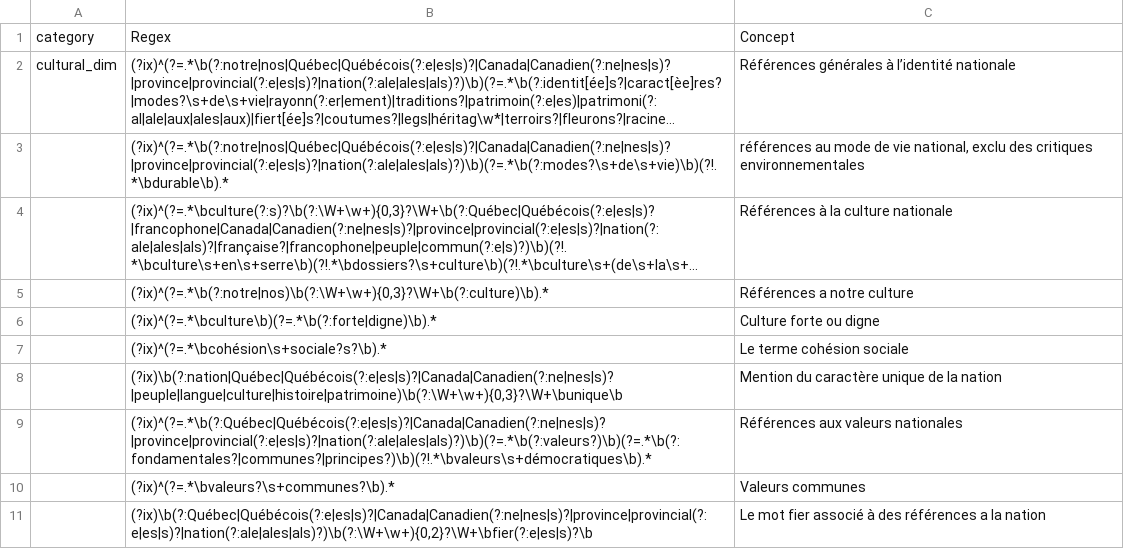
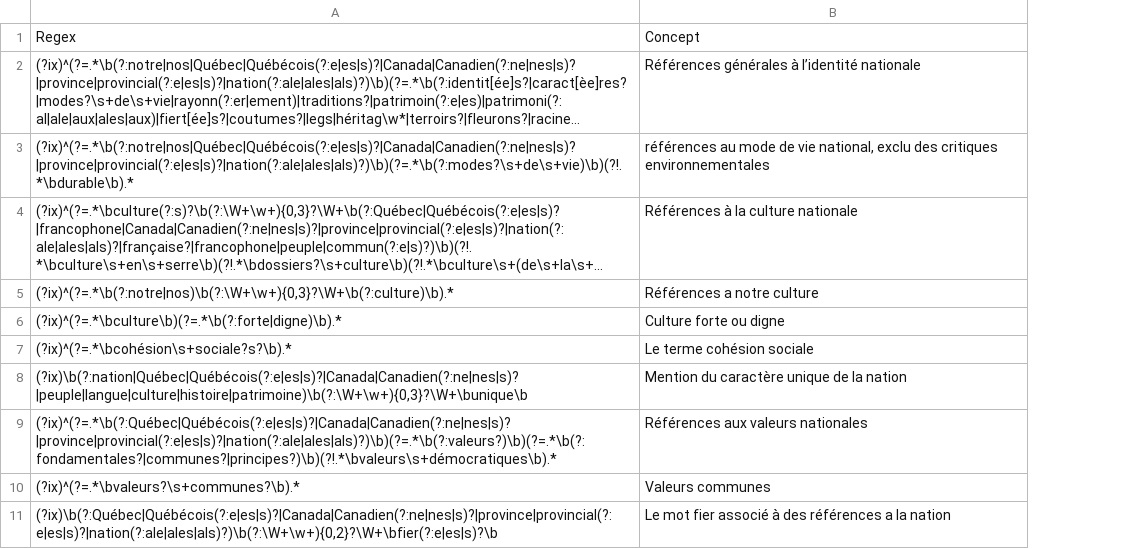
Before and after one commit to Laurempirique/nativism-canada-lexical-dictionaries, a CSV file: nativism_dict_FR_regex.csv, drawn as a sheet; only a part is shown; long unchanged cells end in …; the diff names each change by its address in the sheet, - before the commit and + after, or states it on an @@ line.

Commit message:
FR : retrait de la colonne category

```diff
--- a/nativism_dict_FR_regex.csv
+++ b/nativism_dict_FR_regex.csv
-column A, rows 1-2: category | cultural_dim
```
